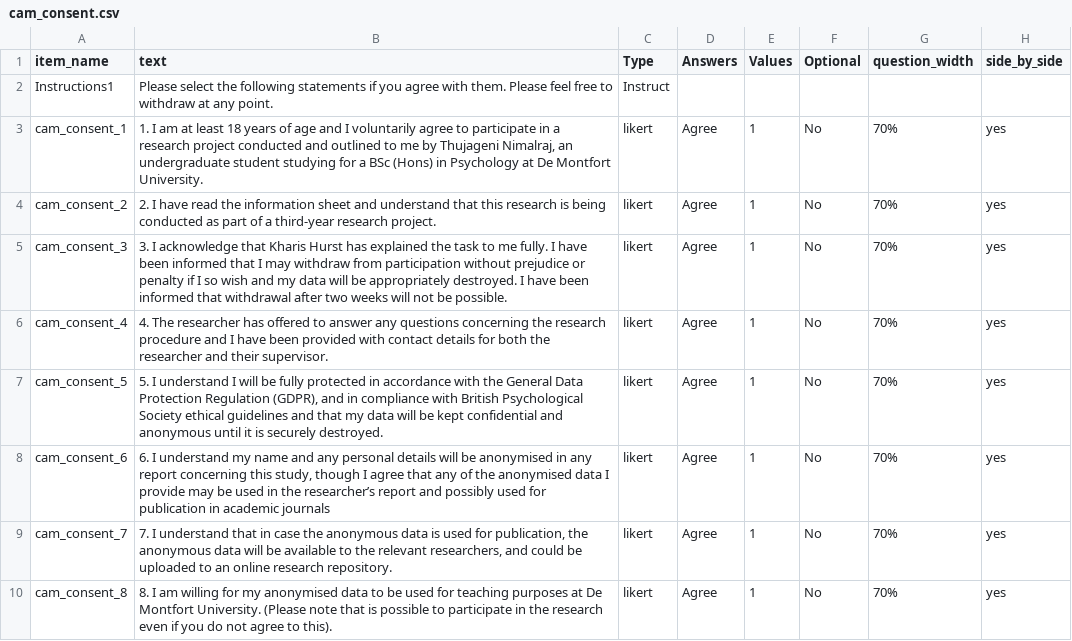
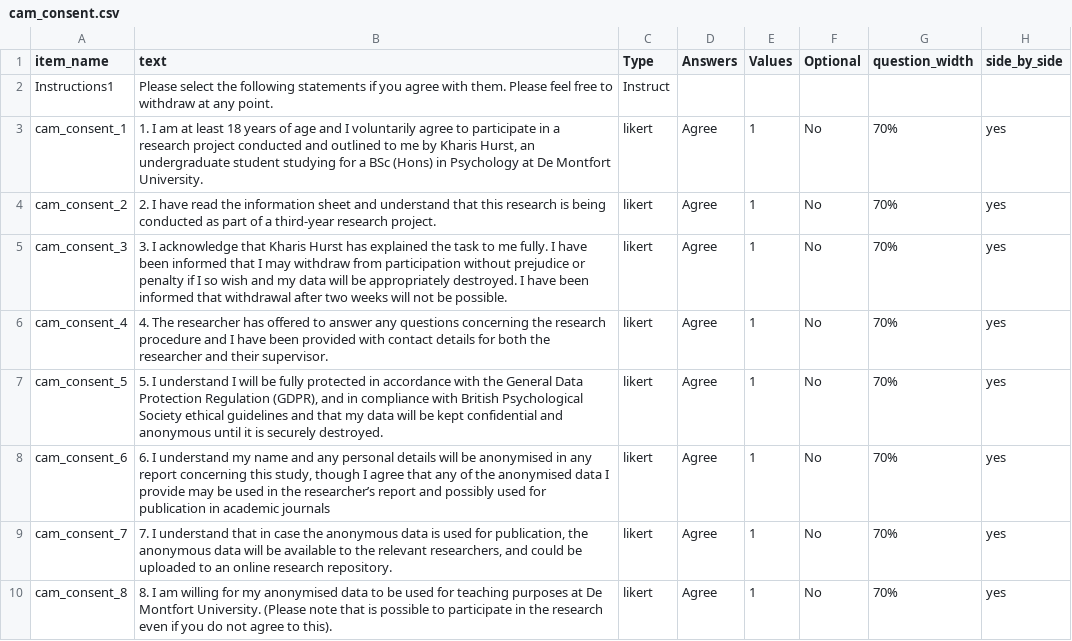
Before and after one commit to dubey-haffey-2/autumn-2020, a CSV file: web/User/Surveys/cam_consent.csv, drawn as a sheet.

Commit message:
Kharis name fix again

```diff
--- a/web/User/Surveys/cam_consent.csv
+++ b/web/User/Surveys/cam_consent.csv
@@ -2,3 +2,3 @@ item_name,text,Type,Answers,Values,Optional,question_width,side_by_side,
 Instructions1,Please select the following statements if you agree with them. Please feel free to withdraw at any point.,Instruct,,,,,,
-cam_consent_1,"1. I am at least 18 years of age and I voluntarily agree to participate in a research project conducted and outlined to me by Thujageni Nimalraj, an undergraduate student studying for a BSc (Hons) in Psychology at De Montfort University.",likert,Agree,1,No,70%,yes,
+cam_consent_1,"1. I am at least 18 years of age and I voluntarily agree to participate in a research project conducted and outlined to me by Kharis Hurst, an undergraduate student studying for a BSc (Hons) in Psychology at De Montfort University.",likert,Agree,1,No,70%,yes,
 cam_consent_2,2. I have read the information sheet and understand that this research is being conducted as part of a third-year research project.,likert,Agree,1,No,70%,yes,
```
Also changed, not shown: 5 other files.
